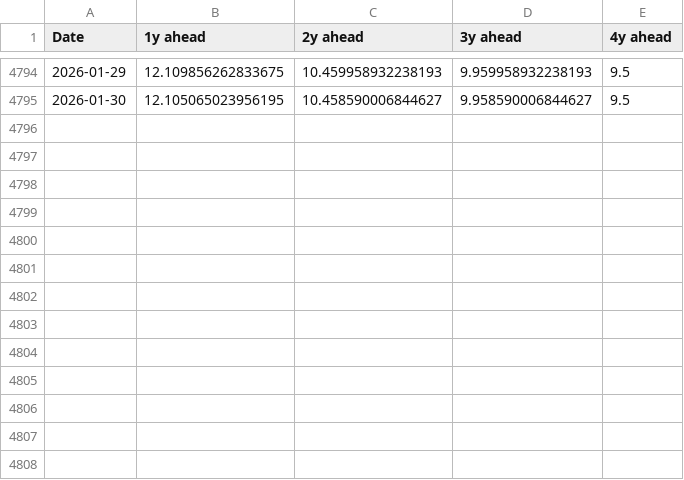
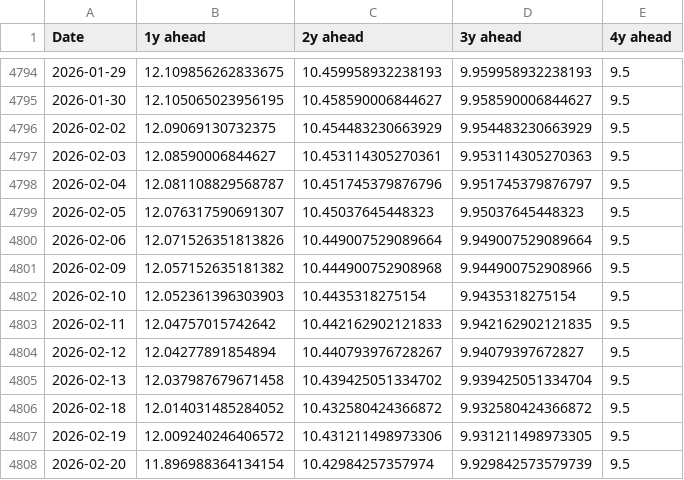
Before and after one commit to gusamarante/fixinc, a CSV file: data/focus_selic_years_ahead.csv, drawn as a sheet; only a part is shown, gaps mark what is left out; the diff names each change by its address in the sheet, - before the commit and + after, or states it on an @@ line.

Commit message:
Progress

```diff
--- a/data/focus_selic_years_ahead.csv
+++ b/data/focus_selic_years_ahead.csv
+row 4796: 2026-02-02 | 12.09069130732375 | 10.454483230663929 | 9.954483230663929 | 9.5
+row 4797: 2026-02-03 | 12.08590006844627 | 10.453114305270361 | 9.953114305270363 | 9.5
+row 4798: 2026-02-04 | 12.081108829568787 | 10.451745379876796 | 9.951745379876797 | 9.5
+row 4799: 2026-02-05 | 12.076317590691307 | 10.45037645448323 | 9.95037645448323 | 9.5
+row 4800: 2026-02-06 | 12.071526351813826 | 10.449007529089664 | 9.949007529089664 | 9.5
+row 4801: 2026-02-09 | 12.057152635181382 | 10.444900752908968 | 9.944900752908966 | 9.5
+row 4802: 2026-02-10 | 12.052361396303903 | 10.4435318275154 | 9.9435318275154 | 9.5
+row 4803: 2026-02-11 | 12.04757015742642 | 10.442162902121833 | 9.942162902121835 | 9.5
+row 4804: 2026-02-12 | 12.04277891854894 | 10.440793976728267 | 9.94079397672827 | 9.5
+row 4805: 2026-02-13 | 12.037987679671458 | 10.439425051334702 | 9.939425051334704 | 9.5
+row 4806: 2026-02-18 | 12.014031485284052 | 10.432580424366872 | 9.932580424366872 | 9.5
+row 4807: 2026-02-19 | 12.009240246406572 | 10.431211498973306 | 9.931211498973305 | 9.5
+row 4808: 2026-02-20 | 11.896988364134154 | 10.42984257357974 | 9.929842573579739 | 9.5
```
